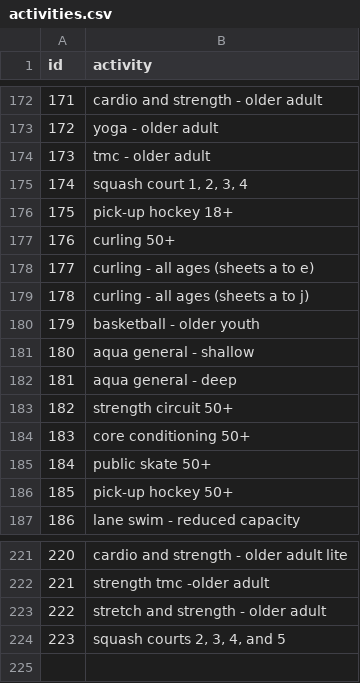
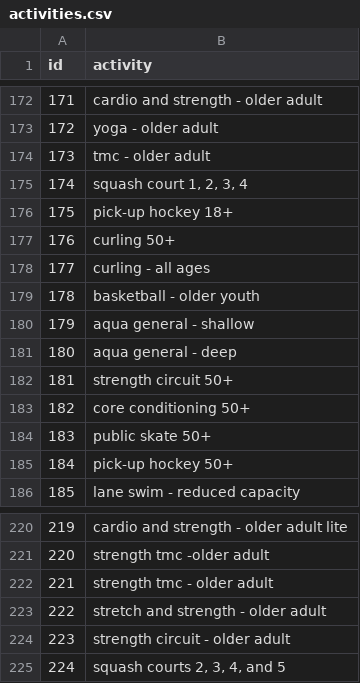
Before and after one commit to pgaskin/orec2, a CSV file: activities.csv, drawn as a sheet; only a part is shown, gaps mark what is left out; removed rows and columns are numbered as before the commit, all else as after; the diff names each change by its address in the sheet, - before the commit and + after, or states it on an @@ line.

```diff
--- a/activities.csv
+++ b/activities.csv
-B178 (activity): curling - all ages (sheets a to e)
+B178 (activity): curling - all ages
-row 179: 178 | curling - all ages (sheets a to j)
@@ column A (id) renumbered from row 179 down @@
+row 222: 221 | strength tmc - older adult
+row 224: 223 | strength circuit - older adult
```
Also changed, not shown: facilities.csv, schedule_times.csv, 1 other file.
